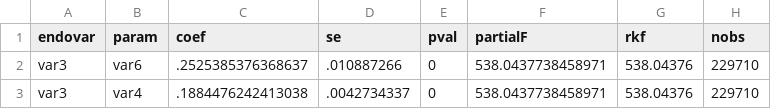
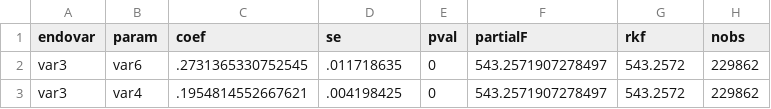
Before and after one commit to saulrichardson/remote-work, a CSV file: results/raw/user_productivity_initial_precovid/first_stage.csv, drawn as a sheet.

```diff
--- a/results/raw/user_productivity_initial_precovid/first_stage.csv
+++ b/results/raw/user_productivity_initial_precovid/first_stage.csv
@@ -1,3 +1,3 @@
 endovar,param,coef,se,pval,partialF,rkf,nobs
-"var3","var6",.2525385376368637,.010887266,0,538.0437738458971,538.04376,229710
-"var3","var4",.1884476242413038,.0042734337,0,538.0437738458971,538.04376,229710
+"var3","var6",.2731365330752545,.011718635,0,543.2571907278497,543.2572,229862
+"var3","var4",.1954814552667621,.004198425,0,543.2571907278497,543.2572,229862
```
Also changed, not shown: results/raw/user_productivity_alternative_fe_precovid/consolidated_results.csv, results/raw/user_productivity_alternative_fe_precovid/first_stage_fstats.csv, 25 other files.
